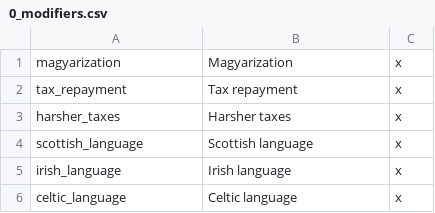
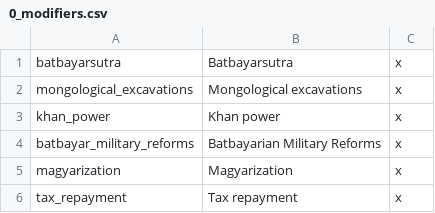
Before and after one commit to Rainbow-Goat/Fall-of-Genghis, a CSV file: Fall of Genghis/localisation/0_modifiers.csv, drawn as a sheet; only a part is shown; the shorter side is filled out with more unchanged rows; the diff names each change by its address in the sheet, - before the commit and + after, or states it on an @@ line.

```diff
--- a/Fall of Genghis/localisation/0_modifiers.csv
+++ b/Fall of Genghis/localisation/0_modifiers.csv
+row 1: batbayarsutra | Batbayarsutra | x
+row 2: mongological_excavations | Mongological excavations | x
+row 3: khan_power | Khan power | x
+row 4: batbayar_military_reforms | Batbayarian Military Reforms | x
```
Also changed, not shown: Fall of Genghis/localisation/0_generic.csv, Fall of Genghis/localisation/2_Mongoria_flavor.csv, 7 other files.
